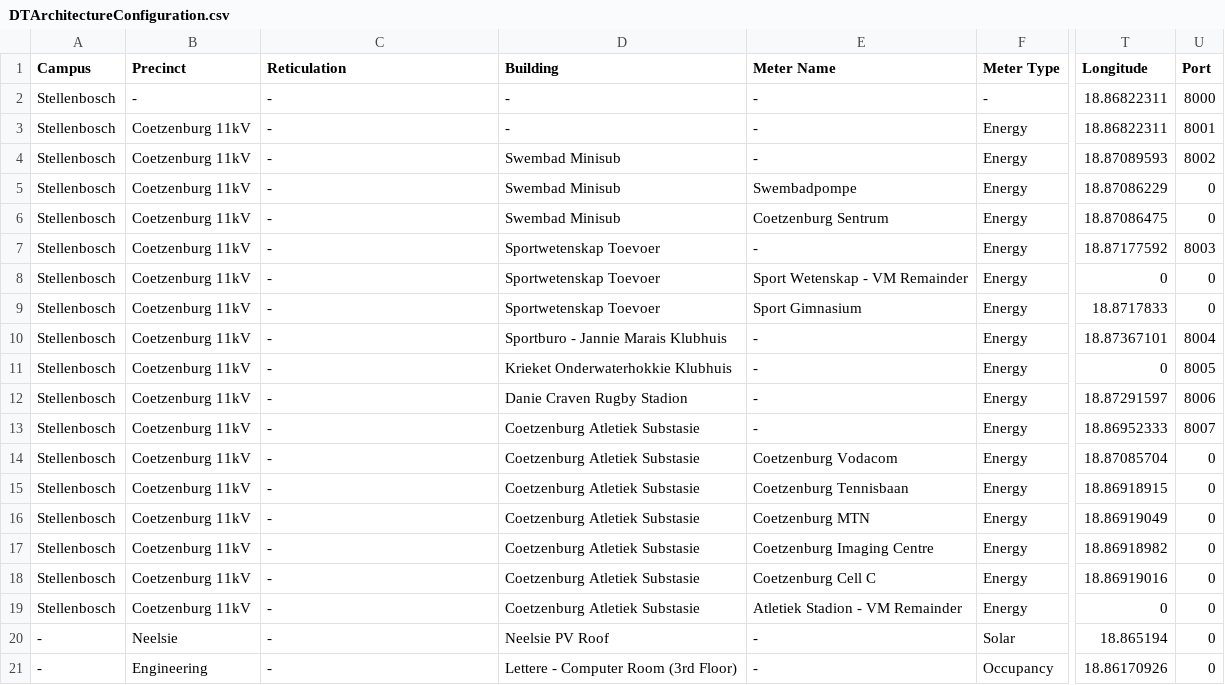
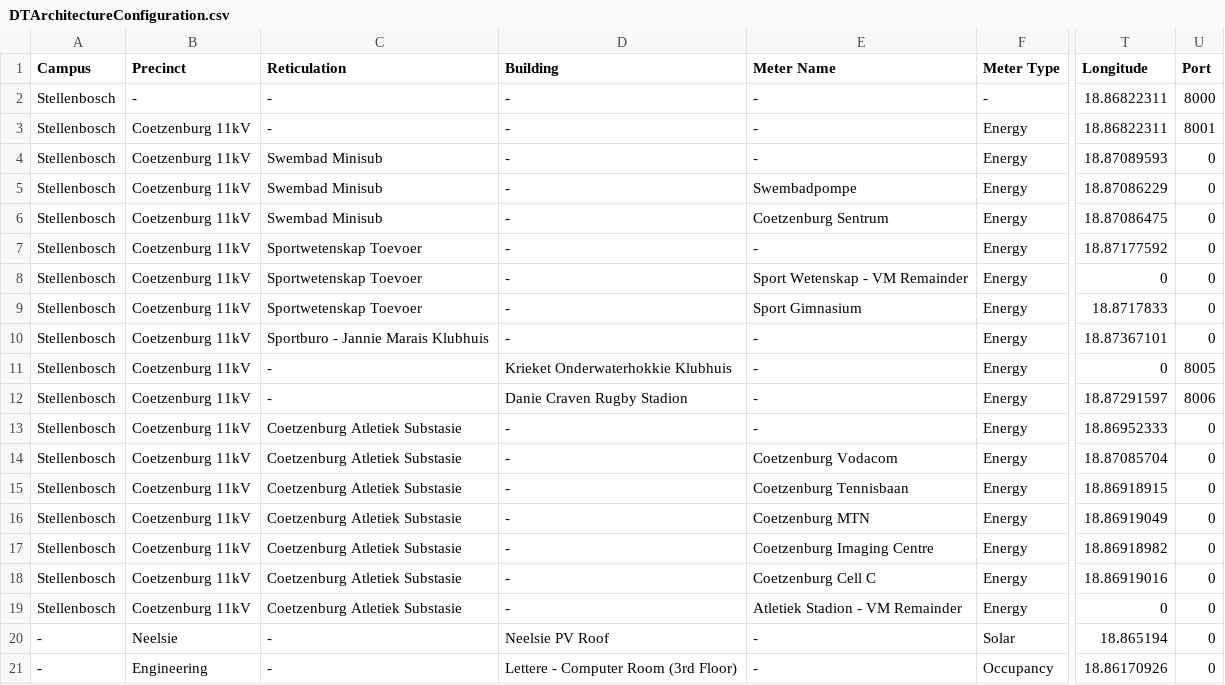
Before and after one commit to GabeDS9/Masters-Case-Study, a CSV file: Digital-Twins/Campus_DT/Campus_DT/bin/Debug/net5.0/DTArchitectureConfiguration.csv, drawn as a sheet; only a part is shown, gaps mark what is left out; the diff names each change by its address in the sheet, - before the commit and + after, or states it on an @@ line.

```diff
--- a/Digital-Twins/Campus_DT/Campus_DT/bin/Debug/net5.0/DTArchitectureConfiguration.csv
+++ b/Digital-Twins/Campus_DT/Campus_DT/bin/Debug/net5.0/DTArchitectureConfiguration.csv
-C4:C6 (Reticulation): -
+C4:C6 (Reticulation): Swembad Minisub
-D4:D6 (Building): Swembad Minisub
+D4:D6 (Building): -
-U4 (Port): 8002
+U4 (Port): 0
-C7:C9 (Reticulation): -
+C7:C9 (Reticulation): Sportwetenskap Toevoer
-D7:D9 (Building): Sportwetenskap Toevoer
+D7:D9 (Building): -
-U7 (Port): 8003
+U7 (Port): 0
-C10 (Reticulation): -
+C10 (Reticulation): Sportburo - Jannie Marais Klubhuis
-D10 (Building): Sportburo - Jannie Marais Klubhuis
+D10 (Building): -
-U10 (Port): 8004
+U10 (Port): 0
-C13:C19 (Reticulation): -
+C13:C19 (Reticulation): Coetzenburg Atletiek Substasie
-D13:D19 (Building): Coetzenburg Atletiek Substasie
+D13:D19 (Building): -
-U13 (Port): 8007
+U13 (Port): 0
```
Also changed, not shown: 37 other files.
